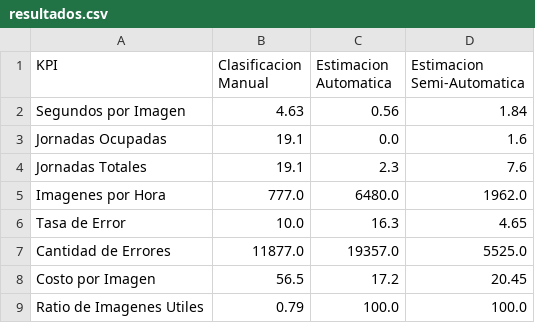
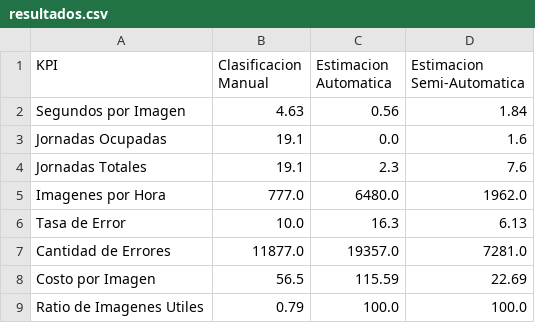
Before and after one commit to lucasarbues/RewildingPA, a CSV file: Piloto2023/resultados.csv, drawn as a sheet.

Commit message:
Estimaciones

```diff
--- a/Piloto2023/resultados.csv
+++ b/Piloto2023/resultados.csv
@@ -5,5 +5,5 @@ Jornadas Totales,19.1,2.3,7.6
 Imagenes por Hora,777.0,6480.0,1962.0
-Tasa de Error,10.0,16.3,4.65
-Cantidad de Errores,11877.0,19357.0,5525.0
-Costo por Imagen,56.5,17.2,20.45
+Tasa de Error,10.0,16.3,6.13
+Cantidad de Errores,11877.0,19357.0,7281.0
+Costo por Imagen,56.5,115.59,22.69
 Ratio de Imagenes Utiles,0.79,100.0,100.0
```
Also changed, not shown: 2 other files.
